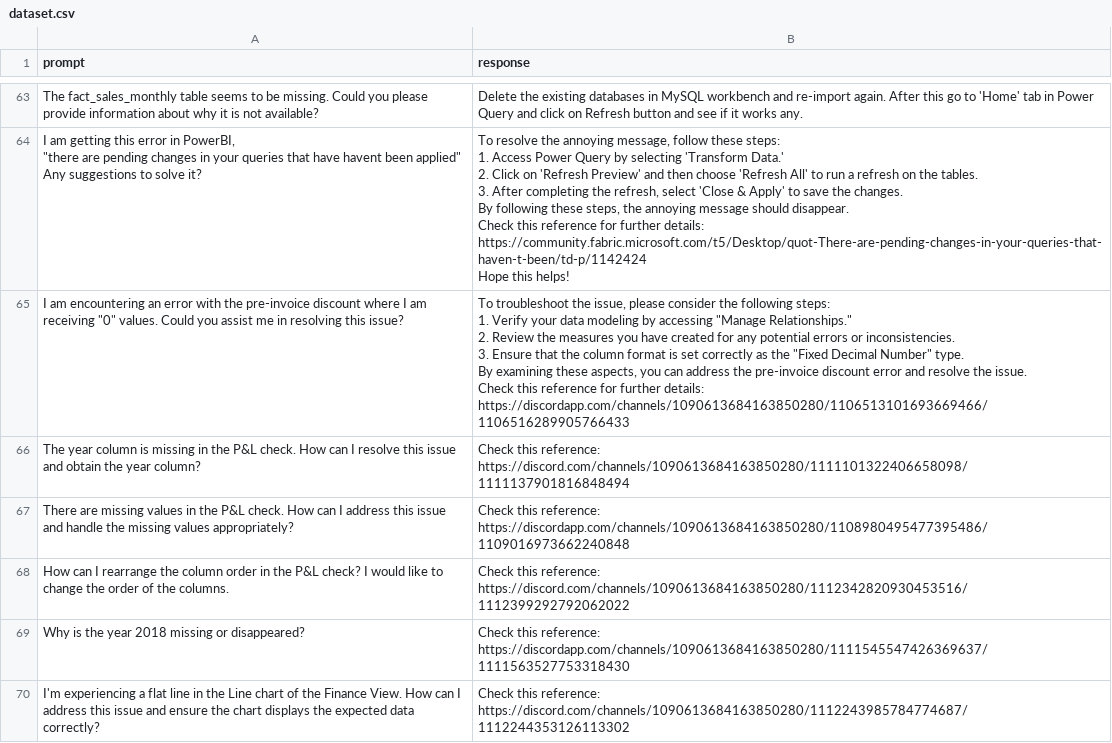
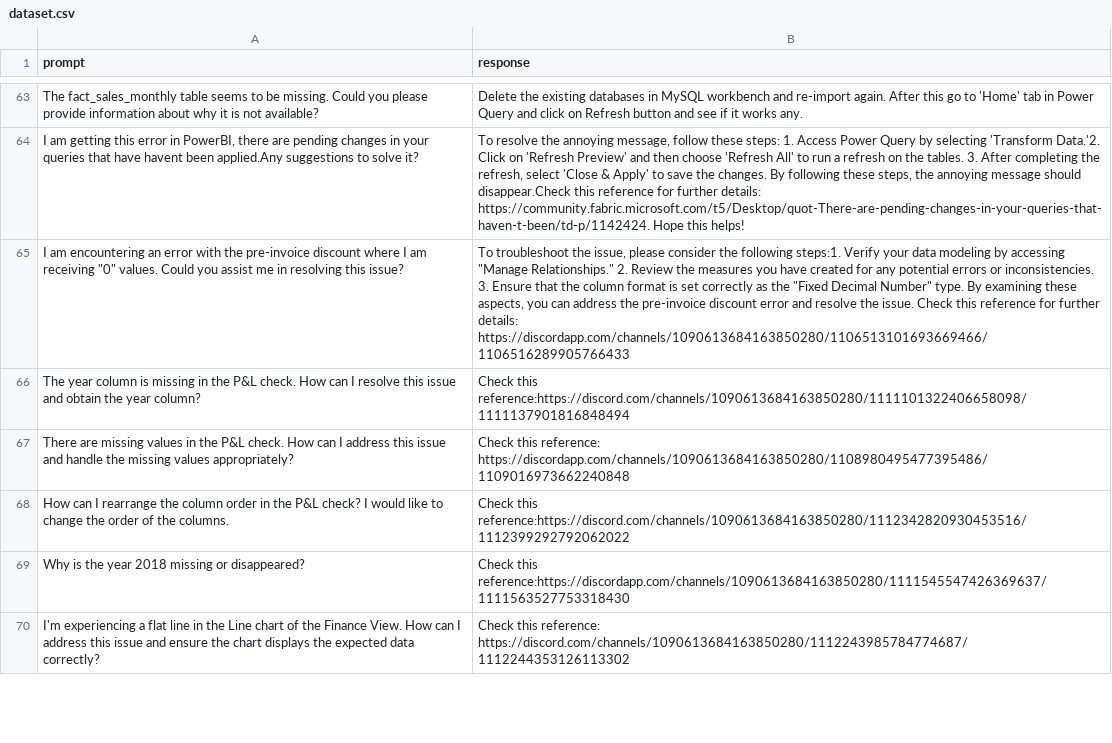
Before and after one commit to tarzsardana-ship-it/Internship-Tasks, a CSV file: dataset.csv, drawn as a sheet; only a part is shown, gaps mark what is left out; ↵ is a line break in a cell; the diff covers the shown part only; the diff names each change by its address in the sheet, - before the commit and + after, or states it on an @@ line.

```diff
--- a/dataset.csv
+++ b/dataset.csv
-A64 (prompt): …in PowerBI, ↵ "there are pending changes in your queries that have havent been applied" ↵ Any suggestions to…
+A64 (prompt): …in PowerBI, there are pending changes in your queries that have havent been applied.Any suggestions to…
-B64 (response): …selecting 'Transform Data.' ↵ 2. Click on 'Refresh Preview' and then choose 'Refresh All' to run a refresh on the tables. ↵ 3. After completing the refresh, select 'Close & Apply' to save the changes. ↵ By following these steps, the annoying message should disappear. ↵ Check this reference for further details: https://community.fabric.microsoft.com/t5/Desktop/quot-There-are-pending-changes-in-your-queries-that-haven-t-been/td-p/1142424 ↵ Hope this…
+B64 (response): …selecting 'Transform Data.'2. Click on 'Refresh Preview' and then choose 'Refresh All' to run a refresh on the tables. 3. After completing the refresh, select 'Close & Apply' to save the changes. By following these steps, the annoying message should disappear.Check this reference for further details: https://community.fabric.microsoft.com/t5/Desktop/quot-There-are-pending-changes-in-your-queries-that-haven-t-been/td-p/1142424. Hope this…
-B65 (response): …the following steps: ↵ 1. Verify your…
+B65 (response): …the following steps:1. Verify your…
-B66 (response): Check this reference: ↵ https://discord.com/channels/1090613684163850280/1111101322406658098/1111137901816848494
+B66 (response): Check this reference:https://discord.com/channels/1090613684163850280/1111101322406658098/1111137901816848494
-B67 (response): …reference: ↵ https://discordapp.com/channels/1090613684163850280/1108980495477395486/1109016973662240848
+B67 (response): …reference: https://discordapp.com/channels/1090613684163850280/1108980495477395486/1109016973662240848
-B68 (response): Check this reference: ↵ https://discord.com/channels/1090613684163850280/1112342820930453516/1112399292792062022
+B68 (response): Check this reference:https://discord.com/channels/1090613684163850280/1112342820930453516/1112399292792062022
-B69 (response): Check this reference: ↵ https://discordapp.com/channels/1090613684163850280/1111545547426369637/1111563527753318430
+B69 (response): Check this reference:https://discordapp.com/channels/1090613684163850280/1111545547426369637/1111563527753318430
-B70 (response): …reference: ↵ https://discord.com/channels/1090613684163850280/1112243985784774687/1112244353126113302
+B70 (response): …reference: https://discord.com/channels/1090613684163850280/1112243985784774687/1112244353126113302
```
Also changed, not shown: 38 edited cells elsewhere in this file, 4 other files.
